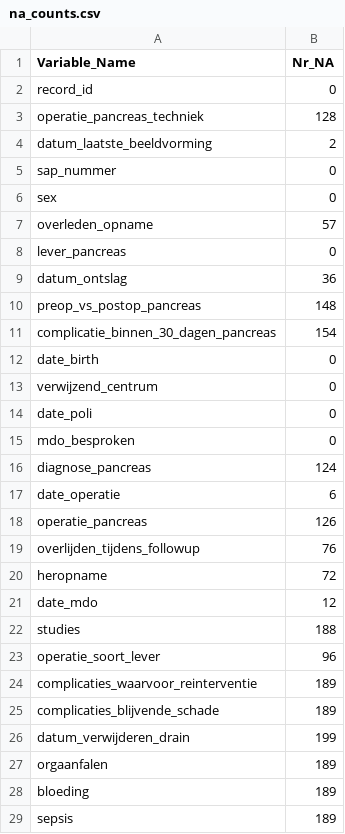
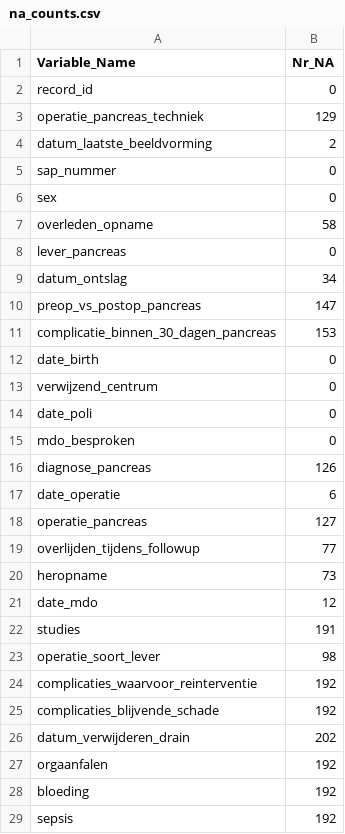
Before and after one commit to rbrecheisen/Dashboards, a CSV file: apps/hpbdashboard/na_counts.csv, drawn as a sheet; only a part is shown; the diff covers the shown part only.

```diff
--- a/apps/hpbdashboard/na_counts.csv
+++ b/apps/hpbdashboard/na_counts.csv
@@ -2,3 +2,3 @@
 "record_id",0
-"operatie_pancreas_techniek",128
+"operatie_pancreas_techniek",129
 "datum_laatste_beeldvorming",2
@@ -6,7 +6,7 @@
 "sex",0
-"overleden_opname",57
+"overleden_opname",58
 "lever_pancreas",0
-"datum_ontslag",36
-"preop_vs_postop_pancreas",148
-"complicatie_binnen_30_dagen_pancreas",154
+"datum_ontslag",34
+"preop_vs_postop_pancreas",147
+"complicatie_binnen_30_dagen_pancreas",153
 "date_birth",0
@@ -15,15 +15,15 @@
 "mdo_besproken",0
-"diagnose_pancreas",124
+"diagnose_pancreas",126
 "date_operatie",6
-"operatie_pancreas",126
-"overlijden_tijdens_followup",76
-"heropname",72
+"operatie_pancreas",127
+"overlijden_tijdens_followup",77
+"heropname",73
 "date_mdo",12
-"studies",188
-"operatie_soort_lever",96
-"complicaties_waarvoor_reinterventie",189
-"complicaties_blijvende_schade",189
-"datum_verwijderen_drain",199
-"orgaanfalen",189
-"bloeding",189
-"sepsis",189
+"studies",191
+"operatie_soort_lever",98
+"complicaties_waarvoor_reinterventie",192
+"complicaties_blijvende_schade",192
+"datum_verwijderen_drain",202
+"orgaanfalen",192
+"bloeding",192
+"sepsis",192
```
Also changed, not shown: 45 edited cells elsewhere in this file, 1 other file.
